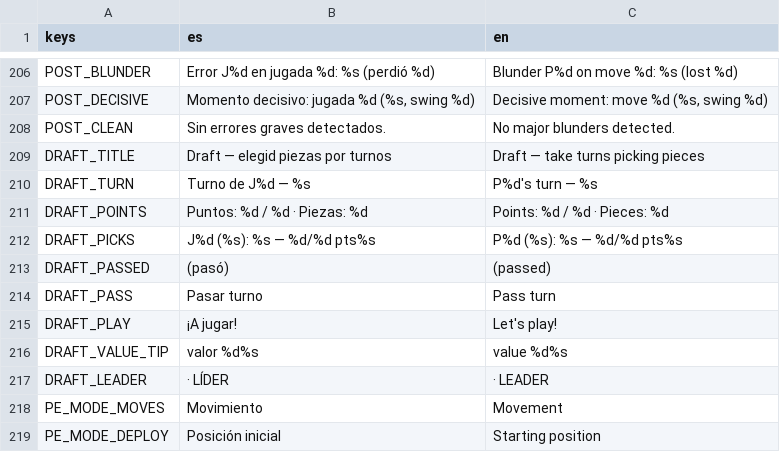
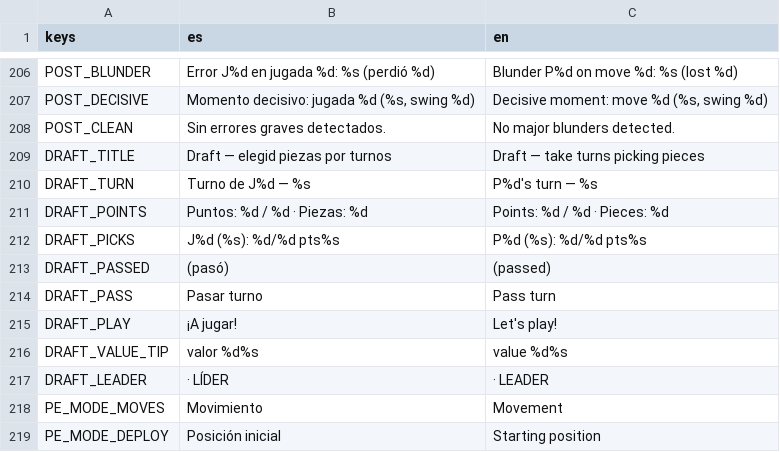
Before and after one commit to alesanfe/beliber, a CSV file: game/i18n/ui.csv, drawn as a sheet; only a part is shown, gaps mark what is left out.

```diff
--- a/game/i18n/ui.csv
+++ b/game/i18n/ui.csv
@@ -229,3 +229,3 @@ DRAFT_TURN,Turno de J%d — %s,P%d's turn — %s
 DRAFT_POINTS,Puntos: %d / %d   ·   Piezas: %d,Points: %d / %d   ·   Pieces: %d
-DRAFT_PICKS,J%d (%s): %s — %d/%d pts%s,P%d (%s): %s — %d/%d pts%s
+DRAFT_PICKS,J%d (%s): %d/%d pts%s,P%d (%s): %d/%d pts%s
 DRAFT_PASSED, (pasó), (passed)
```
Also changed, not shown: 8 other files.
